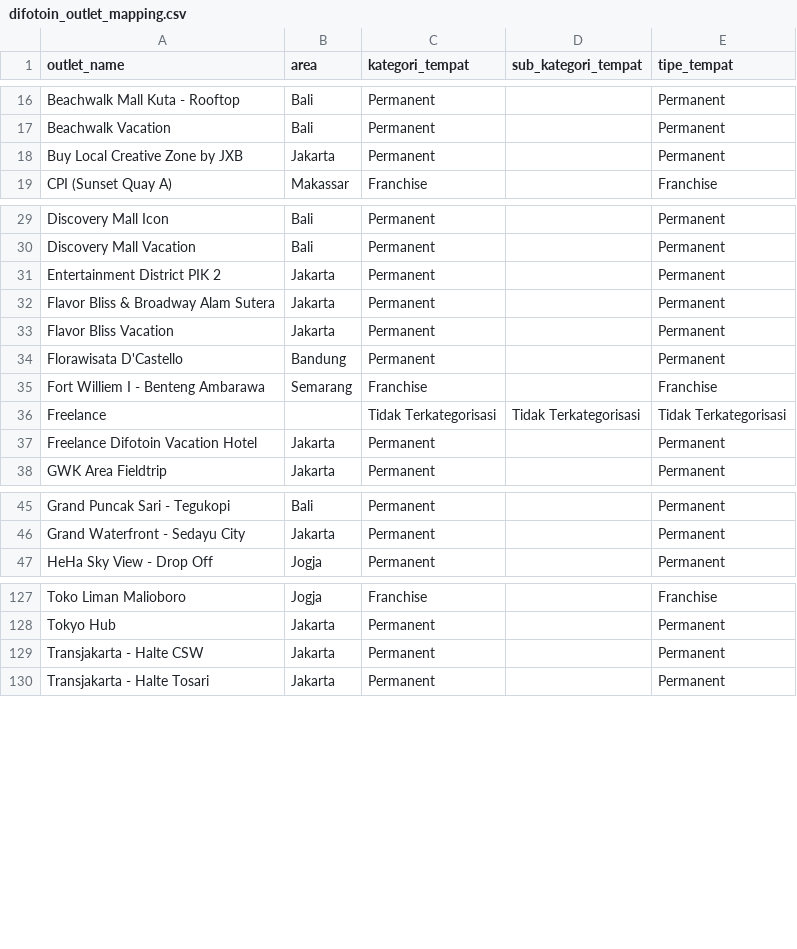
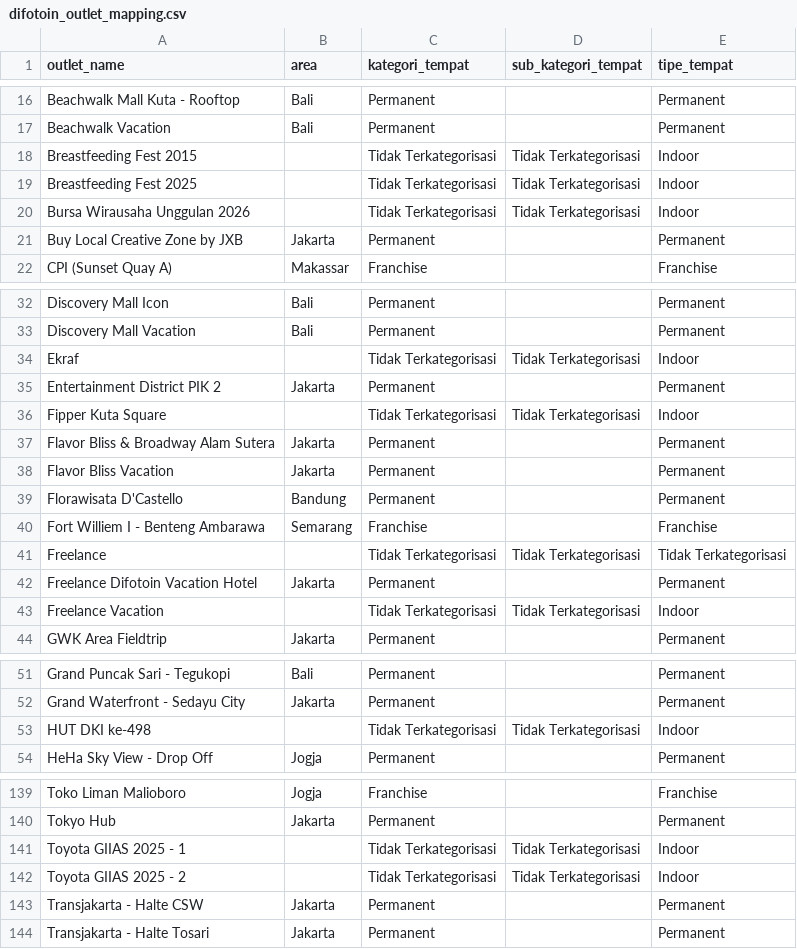
Before and after one commit to Killdower1/mgx, a CSV file: streamlit_template/data/difotoin_outlet_mapping.csv, drawn as a sheet; only a part is shown, gaps mark what is left out; the diff covers the shown part only; the diff names each change by its address in the sheet, - before the commit and + after, or states it on an @@ line.

```diff
--- a/streamlit_template/data/difotoin_outlet_mapping.csv
+++ b/streamlit_template/data/difotoin_outlet_mapping.csv
+row 18: Breastfeeding Fest 2015 |  | Tidak Terkategorisasi | Tidak Terkategorisasi | Indoor
+row 19: Breastfeeding Fest 2025 |  | Tidak Terkategorisasi | Tidak Terkategorisasi | Indoor
+row 20: Bursa Wirausaha Unggulan 2026 |  | Tidak Terkategorisasi | Tidak Terkategorisasi | Indoor
+row 34: Ekraf |  | Tidak Terkategorisasi | Tidak Terkategorisasi | Indoor
+row 36: Fipper Kuta Square |  | Tidak Terkategorisasi | Tidak Terkategorisasi | Indoor
+row 43: Freelance Vacation |  | Tidak Terkategorisasi | Tidak Terkategorisasi | Indoor
+row 53: HUT DKI ke-498 |  | Tidak Terkategorisasi | Tidak Terkategorisasi | Indoor
+row 141: Toyota GIIAS 2025 - 1 |  | Tidak Terkategorisasi | Tidak Terkategorisasi | Indoor
+row 142: Toyota GIIAS 2025 - 2 |  | Tidak Terkategorisasi | Tidak Terkategorisasi | Indoor
```
Also changed, not shown: 5 added rows elsewhere in this file, streamlit_template/data/difotoin_dashboard_data.csv, 25 other files.
